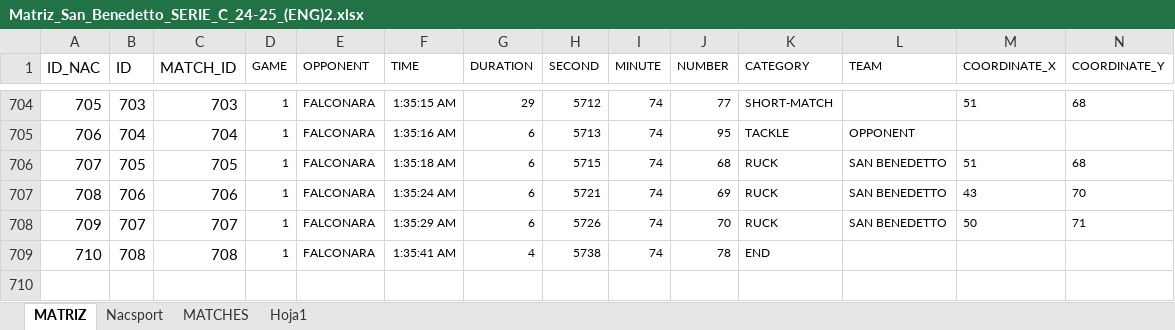
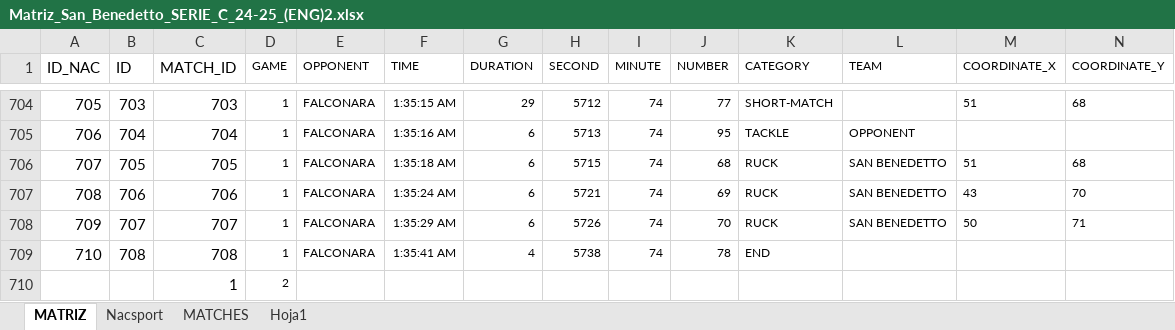
Before and after one commit to agustinnadalich/VideoAnalysis, an Excel workbook: backend/uploads/Matriz_San_Benedetto_SERIE_C_24-25_(ENG)2.xlsx, sheet MATRIZ, drawn as a sheet; only a part is shown, gaps mark what is left out; values as stored, in another font and other column widths than the file's, no borders; 1 other sheet too large or unreadable and not compared; rows hold the shown columns only; the diff names each change by its address in the sheet, - before the commit and + after, or states it on an @@ line.

```diff
--- a/backend/uploads/Matriz_San_Benedetto_SERIE_C_24-25_(ENG)2.xlsx (sheet MATRIZ)
+++ b/backend/uploads/Matriz_San_Benedetto_SERIE_C_24-25_(ENG)2.xlsx (sheet MATRIZ)
+row 710:  |  | 1 | 2
```
Also changed, not shown: 2 other files.
